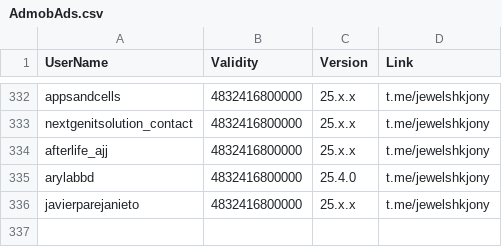
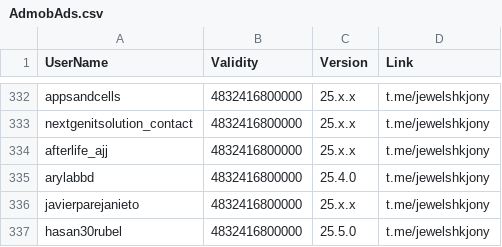
Before and after one commit to jewelshkjony/PublicFolder, a CSV file: AdmobAds.csv, drawn as a sheet; only a part is shown, gaps mark what is left out; the diff names each change by its address in the sheet, - before the commit and + after, or states it on an @@ line.

Commit message:
Added hasan30rubel for AdmobAds
Paid via bKash.

```diff
--- a/AdmobAds.csv
+++ b/AdmobAds.csv
+row 337: hasan30rubel | 4832416800000 | 25.5.0 | t.me/jewelshkjony
```
